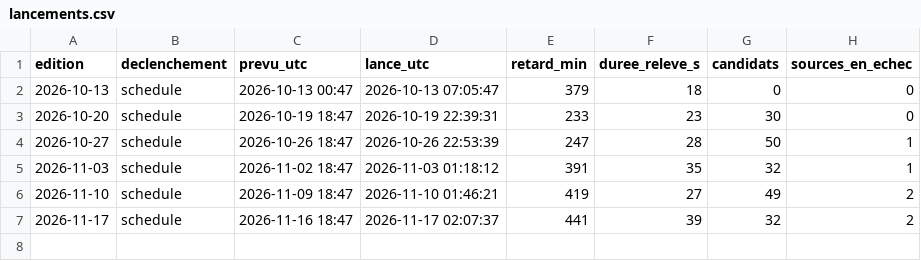
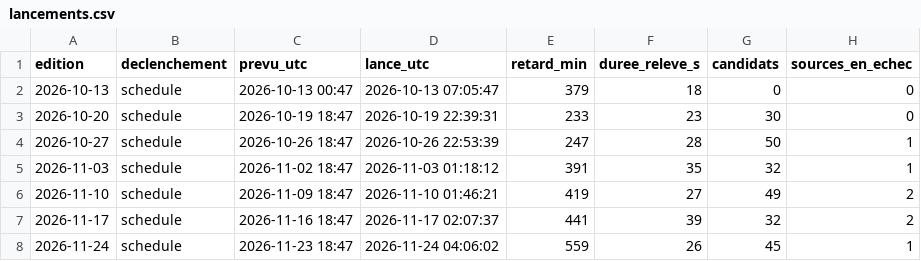
Before and after one commit to rdejeun/revue-software-compliance, a CSV file: veille/collecte/lancements.csv, drawn as a sheet; the diff names each change by its address in the sheet, - before the commit and + after, or states it on an @@ line.

```diff
--- a/veille/collecte/lancements.csv
+++ b/veille/collecte/lancements.csv
+row 8: 2026-11-24 | schedule | 2026-11-23 18:47 | 2026-11-24 04:06:02 | 559 | 26 | 45 | 1
```
Also changed, not shown: 1 other file.
